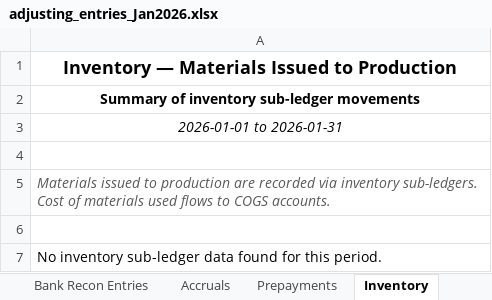
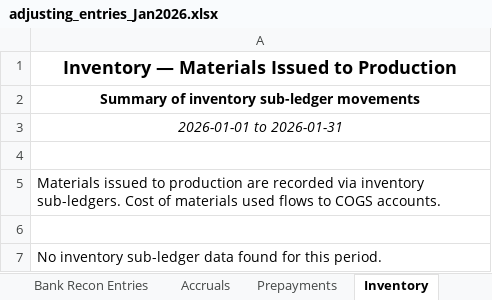
Before and after one commit to iceiceib/workspace_accountant, an Excel workbook: accountant-skill/data/output/Jan2026/adjusting_entries_Jan2026.xlsx, sheet Inventory, drawn as a sheet; values as stored, in another font and other column widths than the file's, no borders; the diff names each change by its address in the sheet, - before the commit and + after, or states it on an @@ line.

```diff
--- a/accountant-skill/data/output/Jan2026/adjusting_entries_Jan2026.xlsx (sheet Inventory)
+++ b/accountant-skill/data/output/Jan2026/adjusting_entries_Jan2026.xlsx (sheet Inventory)
@@ A5 italic: on → off, text colour: #595959 → black @@
```
Also changed, not shown: sheet Depreciation Schedule, sheet Dashboard, sheet Account Impact, sheet All Entries, accountant-skill/data/output/Feb2025/books_of_prime_entry_Feb2025.xlsx, accountant-skill/data/output/Jan2026/audit_validation_Jan2026.xlsx, 14 other files.
